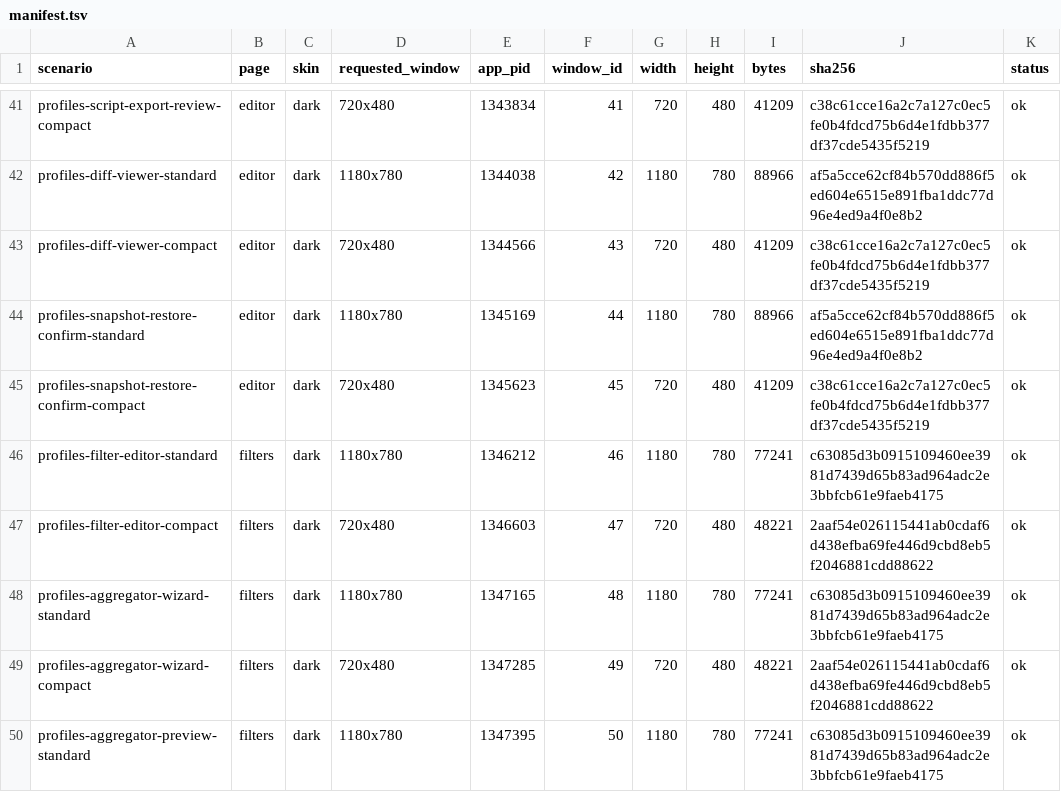
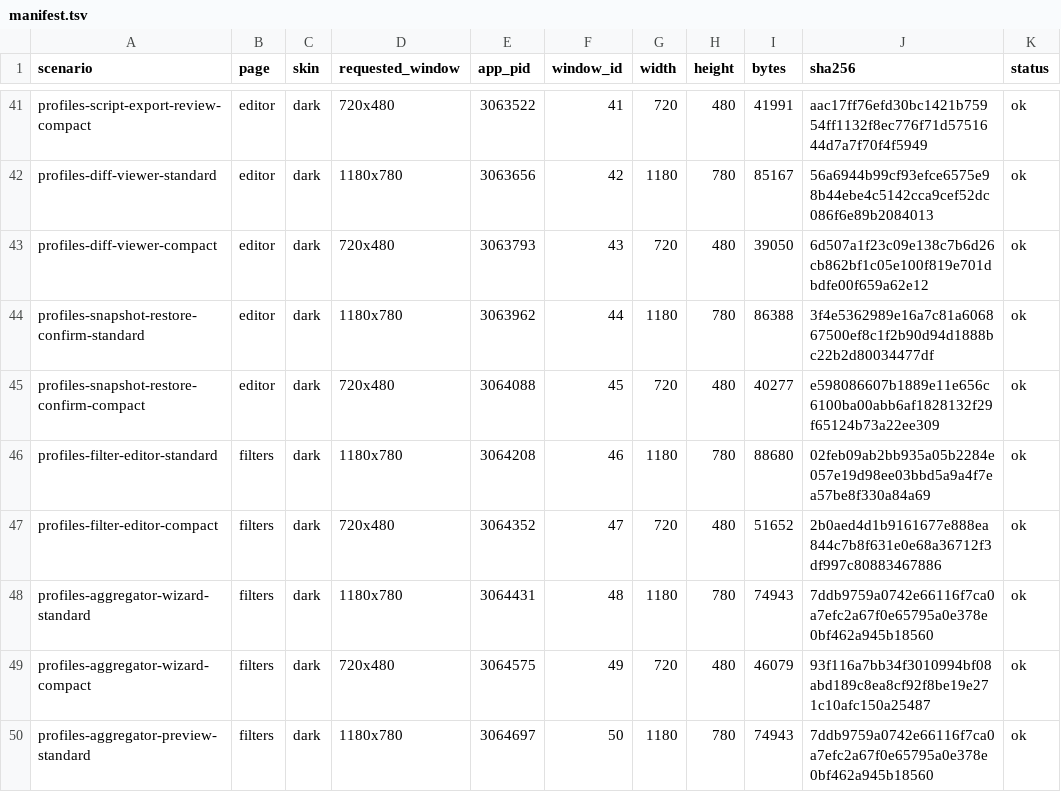
Before and after one commit to zhugenanbei181/music-frog, a TSV file: crates/infiltrator-slint/docs/screenshots/manifest.tsv, drawn as a sheet; only a part is shown, gaps mark what is left out; the diff covers the shown part only; the diff names each change by its address in the sheet, - before the commit and + after, or states it on an @@ line.

```diff
--- a/crates/infiltrator-slint/docs/screenshots/manifest.tsv
+++ b/crates/infiltrator-slint/docs/screenshots/manifest.tsv
-E41 (app_pid): 1343834
+E41 (app_pid): 3063522
-I41 (bytes): 41209
+I41 (bytes): 41991
-J41 (sha256): c38c61cce16a2c7a127c0ec5fe0b4fdcd75b6d4e1fdbb377df37cde5435f5219
+J41 (sha256): aac17ff76efd30bc1421b75954ff1132f8ec776f71d5751644d7a7f70f4f5949
-E42 (app_pid): 1344038
+E42 (app_pid): 3063656
-I42 (bytes): 88966
+I42 (bytes): 85167
-J42 (sha256): af5a5cce62cf84b570dd886f5ed604e6515e891fba1ddc77d96e4ed9a4f0e8b2
+J42 (sha256): 56a6944b99cf93efce6575e98b44ebe4c5142cca9cef52dc086f6e89b2084013
-E43 (app_pid): 1344566
+E43 (app_pid): 3063793
-I43 (bytes): 41209
+I43 (bytes): 39050
-J43 (sha256): c38c61cce16a2c7a127c0ec5fe0b4fdcd75b6d4e1fdbb377df37cde5435f5219
+J43 (sha256): 6d507a1f23c09e138c7b6d26cb862bf1c05e100f819e701dbdfe00f659a62e12
-E44 (app_pid): 1345169
+E44 (app_pid): 3063962
-I44 (bytes): 88966
+I44 (bytes): 86388
-J44 (sha256): af5a5cce62cf84b570dd886f5ed604e6515e891fba1ddc77d96e4ed9a4f0e8b2
+J44 (sha256): 3f4e5362989e16a7c81a606867500ef8c1f2b90d94d1888bc22b2d80034477df
-E45 (app_pid): 1345623
+E45 (app_pid): 3064088
-I45 (bytes): 41209
+I45 (bytes): 40277
-J45 (sha256): c38c61cce16a2c7a127c0ec5fe0b4fdcd75b6d4e1fdbb377df37cde5435f5219
+J45 (sha256): e598086607b1889e11e656c6100ba00abb6af1828132f29f65124b73a22ee309
-E46 (app_pid): 1346212
+E46 (app_pid): 3064208
-I46 (bytes): 77241
+I46 (bytes): 88680
-J46 (sha256): c63085d3b0915109460ee3981d7439d65b83ad964adc2e3bbfcb61e9faeb4175
+J46 (sha256): 02feb09ab2bb935a05b2284e057e19d98ee03bbd5a9a4f7ea57be8f330a84a69
-E47 (app_pid): 1346603
+E47 (app_pid): 3064352
-I47 (bytes): 48221
+I47 (bytes): 51652
-J47 (sha256): 2aaf54e026115441ab0cdaf6d438efba69fe446d9cbd8eb5f2046881cdd88622
+J47 (sha256): 2b0aed4d1b9161677e888ea844c7b8f631e0e68a36712f3df997c80883467886
-E48 (app_pid): 1347165
+E48 (app_pid): 3064431
-I48 (bytes): 77241
+I48 (bytes): 74943
-J48 (sha256): c63085d3b0915109460ee3981d7439d65b83ad964adc2e3bbfcb61e9faeb4175
+J48 (sha256): 7ddb9759a0742e66116f7ca0a7efc2a67f0e65795a0e378e0bf462a945b18560
-E49 (app_pid): 1347285
+E49 (app_pid): 3064575
-I49 (bytes): 48221
+I49 (bytes): 46079
-J49 (sha256): 2aaf54e026115441ab0cdaf6d438efba69fe446d9cbd8eb5f2046881cdd88622
+J49 (sha256): 93f116a7bb34f3010994bf08abd189c8ea8cf92f8be19e271c10afc150a25487
-E50 (app_pid): 1347395
+E50 (app_pid): 3064697
-I50 (bytes): 77241
+I50 (bytes): 74943
-J50 (sha256): c63085d3b0915109460ee3981d7439d65b83ad964adc2e3bbfcb61e9faeb4175
+J50 (sha256): 7ddb9759a0742e66116f7ca0a7efc2a67f0e65795a0e378e0bf462a945b18560
```
Also changed, not shown: 94 edited cells elsewhere in this file, 50 other files.
